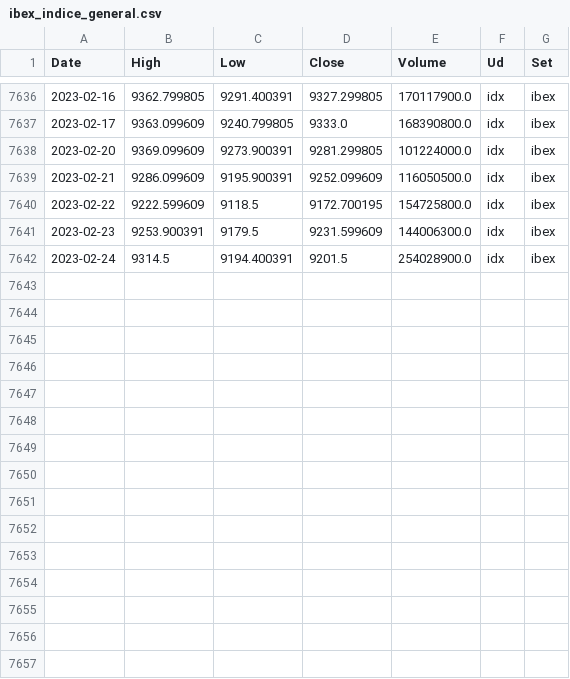
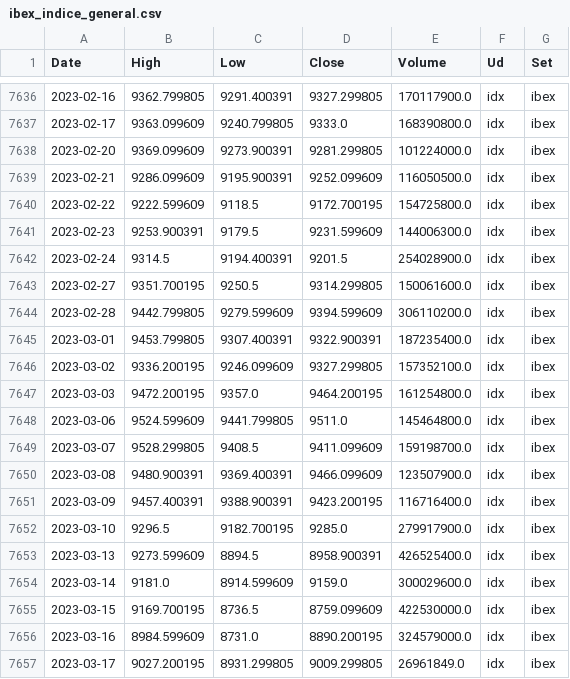
Before and after one commit to csegura/serhi, a CSV file: data/process/ibex/ibex_indice_general.csv, drawn as a sheet; only a part is shown, gaps mark what is left out.

```diff
--- a/data/process/ibex/ibex_indice_general.csv
+++ b/data/process/ibex/ibex_indice_general.csv
@@ -7642 +7642,16 @@ Date,High,Low,Close,Volume,Ud,Set
 2023-02-24,9314.5,9194.400391,9201.5,254028900.0,idx,ibex
+2023-02-27,9351.700195,9250.5,9314.299805,150061600.0,idx,ibex
+2023-02-28,9442.799805,9279.599609,9394.599609,306110200.0,idx,ibex
+2023-03-01,9453.799805,9307.400391,9322.900391,187235400.0,idx,ibex
+2023-03-02,9336.200195,9246.099609,9327.299805,157352100.0,idx,ibex
+2023-03-03,9472.200195,9357.0,9464.200195,161254800.0,idx,ibex
+2023-03-06,9524.599609,9441.799805,9511.0,145464800.0,idx,ibex
+2023-03-07,9528.299805,9408.5,9411.099609,159198700.0,idx,ibex
+2023-03-08,9480.900391,9369.400391,9466.099609,123507900.0,idx,ibex
+2023-03-09,9457.400391,9388.900391,9423.200195,116716400.0,idx,ibex
+2023-03-10,9296.5,9182.700195,9285.0,279917900.0,idx,ibex
+2023-03-13,9273.599609,8894.5,8958.900391,426525400.0,idx,ibex
+2023-03-14,9181.0,8914.599609,9159.0,300029600.0,idx,ibex
+2023-03-15,9169.700195,8736.5,8759.099609,422530000.0,idx,ibex
+2023-03-16,8984.599609,8731.0,8890.200195,324579000.0,idx,ibex
+2023-03-17,9027.200195,8931.299805,9009.299805,26961849.0,idx,ibex
```
Also changed, not shown: data/process/bde/bde_tipos_interes.csv, data/process/ine/ine_ipc.csv, 20 other files.
